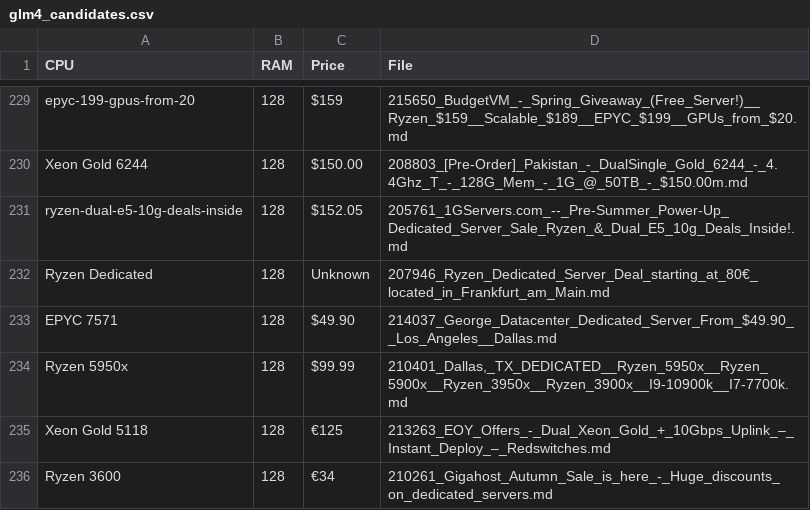
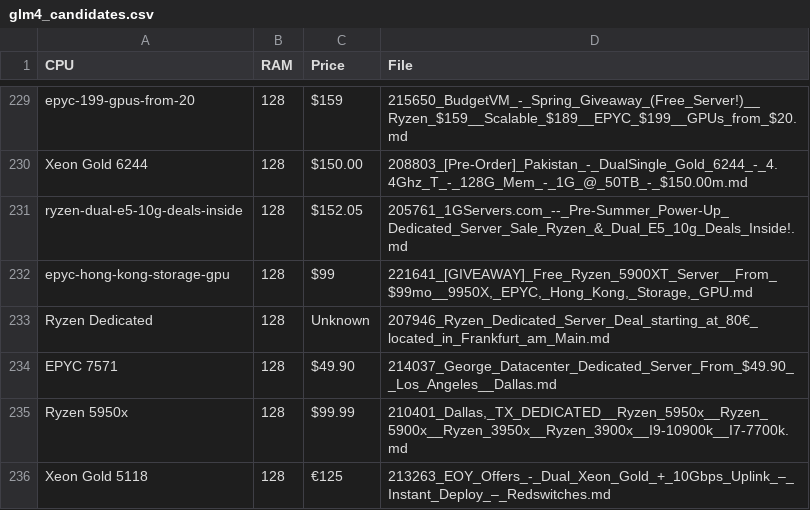
Before and after one commit to bojak83318/server-signal-archive, a CSV file: glm4_candidates.csv, drawn as a sheet; only a part is shown, gaps mark what is left out; the shorter side is filled out with more unchanged rows.

```diff
--- a/glm4_candidates.csv
+++ b/glm4_candidates.csv
@@ -231,2 +231,3 @@ Xeon Gold 6244,128,$150.00,208803_[Pre-Order]_Pakistan_-_DualSingle_Gold_6244_-_
 ryzen-dual-e5-10g-deals-inside,128,$152.05,205761_1GServers.com_--_Pre-Summer_Power-Up_Dedicated_Server_Sale_Ryzen_&_Dual_E5_10g_Deals_Inside!.md
+epyc-hong-kong-storage-gpu,128,$99,"221641_[GIVEAWAY]_Free_Ryzen_5900XT_Server__From_$99mo__9950X,_EPYC,_Hong_Kong,_Storage,_GPU.md"
 Ryzen Dedicated,128,Unknown,207946_Ryzen_Dedicated_Server_Deal_starting_at_80€_located_in_Frankfurt_am_Main.md
```
Also changed, not shown: 1 other file.
